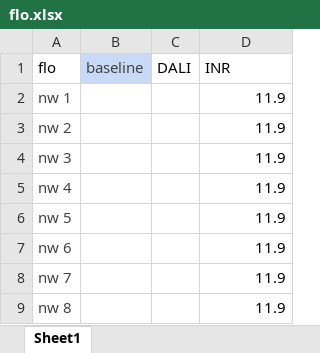
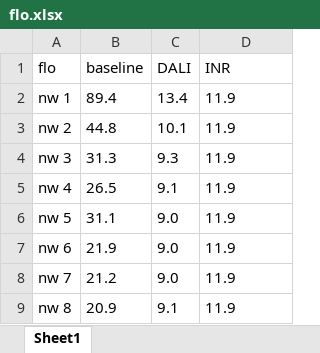
Before and after one commit to Innally/INR-fig-plot, an Excel workbook: flo.xlsx, sheet Sheet1, drawn as a sheet; values as stored, in another font and other column widths than the file's, no borders; the diff names each change by its address in the sheet, - before the commit and + after, or states it on an @@ line.

```diff
--- a/flo.xlsx (sheet Sheet1)
+++ b/flo.xlsx (sheet Sheet1)
@@ B1 text colour: #434343 → black, fill: #C9DAF8 → none @@
-A2:A9 text colour: #434343
+A2:A9 text colour: black
-B2 (baseline): (empty)
+B2 (baseline): 89.4
-C2 (DALI): (empty)
+C2 (DALI): 13.4
-D2:D9 alignment: right
+D2:D9 alignment: left
-B3 (baseline): (empty)
+B3 (baseline): 44.8
-C3 (DALI): (empty)
+C3 (DALI): 10.1
-B4 (baseline): (empty)
+B4 (baseline): 31.3
-C4 (DALI): (empty)
+C4 (DALI): 9.3
-B5 (baseline): (empty)
+B5 (baseline): 26.5
-C5 (DALI): (empty)
+C5 (DALI): 9.1
-B6 (baseline): (empty)
+B6 (baseline): 31.1
-C6:C8 (DALI): (empty)
+C6:C8 (DALI): 9.0
-B7 (baseline): (empty)
+B7 (baseline): 21.9
-B8 (baseline): (empty)
+B8 (baseline): 21.2
-B9 (baseline): (empty)
+B9 (baseline): 20.9
-C9 (DALI): (empty)
+C9 (DALI): 9.1
```
Also changed, not shown: cifar.xlsx, mini.xlsx, 1 other file.
